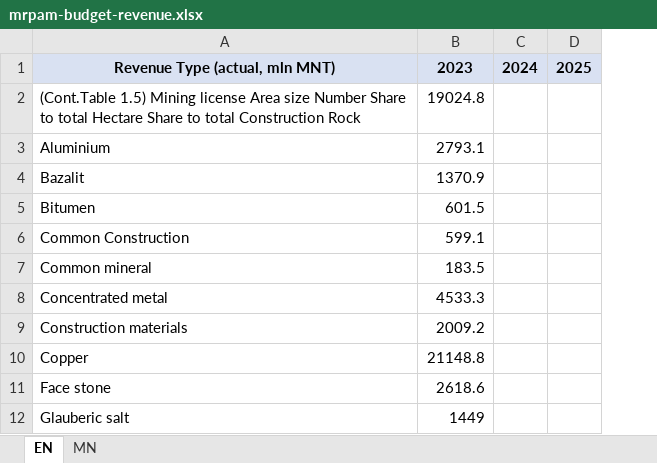
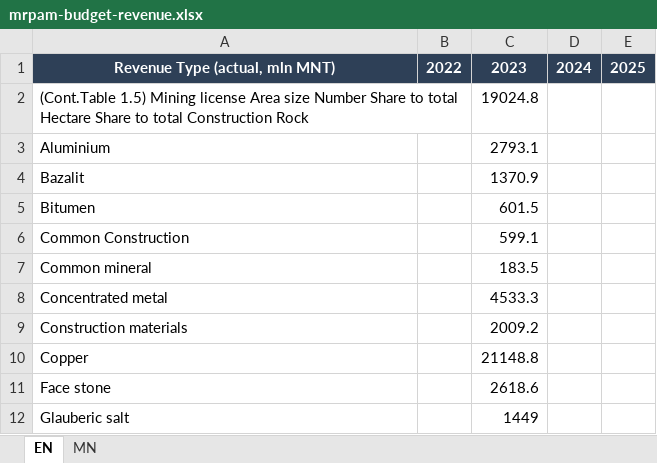
Before and after one commit to American-University-of-Mongolia/data-mn, an Excel workbook: data.mn/public/datasets/mrpam-budget-revenue.xlsx, sheet EN, drawn as a sheet; only a part is shown; values as stored, in another font and other column widths than the file's, no borders; addresses are those after the commit; the diff names each change by its address in the sheet, - before the commit and + after, or states it on an @@ line.

```diff
--- a/data.mn/public/datasets/mrpam-budget-revenue.xlsx (sheet EN)
+++ b/data.mn/public/datasets/mrpam-budget-revenue.xlsx (sheet EN)
+column B, row 1: 2022
@@ A1 fill: #D9E1F2 → #2E4057, text colour: black → #FFFFFF @@
@@ C1:E1 fill: #D9E1F2 → #2E4057, text colour: black → #FFFFFF @@
```
Also changed, not shown: sheet MN, data.mn/public/datasets/mrpam-fuel-prices.xlsx, data.mn/public/datasets/mrpam-mining-permits.xlsx, 14 other files.
